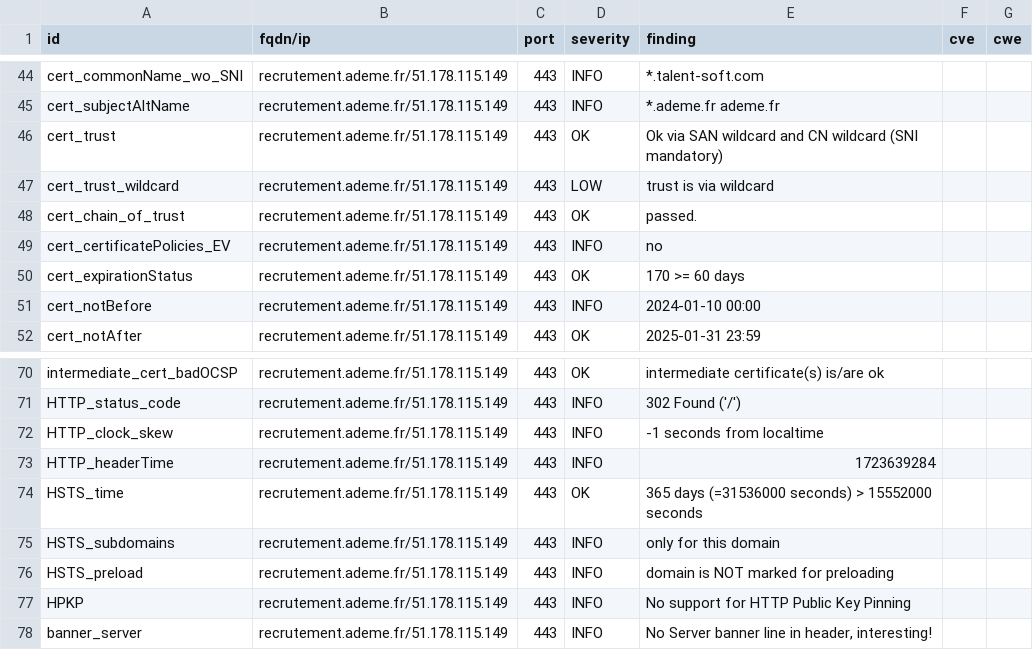
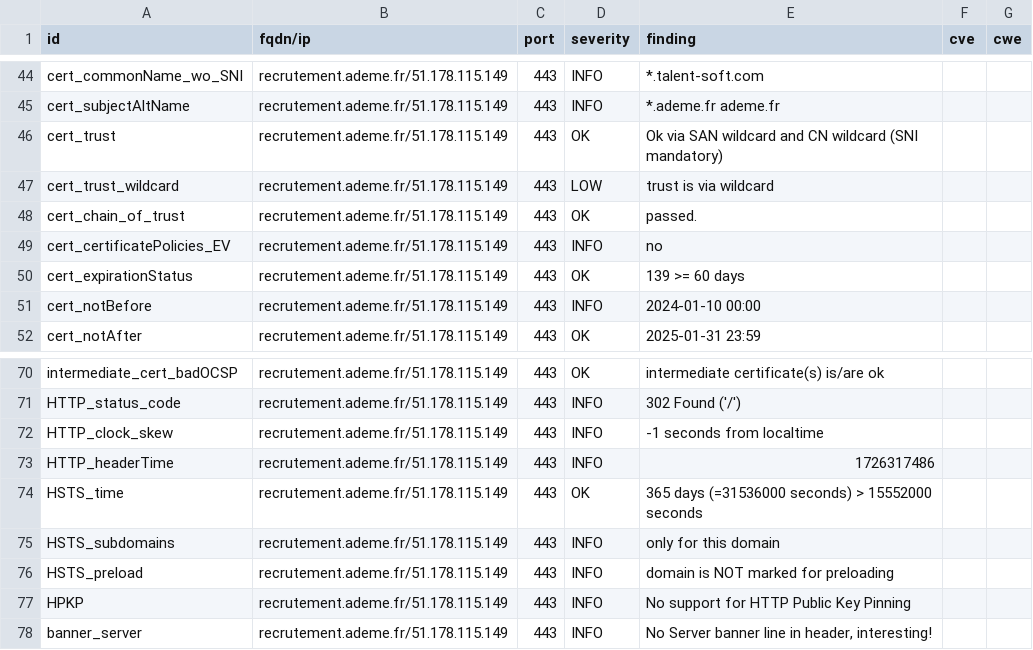
Before and after one commit to GKO-org/dashlordPrd11, a CSV file: results/aHR0cHM6Ly9yZWNydXRlbWVudC5hZGVtZS5mcg==/testssl.csv, drawn as a sheet; only a part is shown, gaps mark what is left out.

```diff
--- a/results/aHR0cHM6Ly9yZWNydXRlbWVudC5hZGVtZS5mcg==/testssl.csv
+++ b/results/aHR0cHM6Ly9yZWNydXRlbWVudC5hZGVtZS5mcg==/testssl.csv
@@ -49,3 +49,3 @@
 "cert_certificatePolicies_EV","recrutement.ademe.fr/51.178.115.149","443","INFO","no","",""
-"cert_expirationStatus","recrutement.ademe.fr/51.178.115.149","443","OK","170 >= 60 days","",""
+"cert_expirationStatus","recrutement.ademe.fr/51.178.115.149","443","OK","139 >= 60 days","",""
 "cert_notBefore","recrutement.ademe.fr/51.178.115.149","443","INFO","2024-01-10 00:00","",""
@@ -72,3 +72,3 @@
 "HTTP_clock_skew","recrutement.ademe.fr/51.178.115.149","443","INFO","-1 seconds from localtime","",""
-"HTTP_headerTime","recrutement.ademe.fr/51.178.115.149","443","INFO","1723639284","",""
+"HTTP_headerTime","recrutement.ademe.fr/51.178.115.149","443","INFO","1726317486","",""
 "HSTS_time","recrutement.ademe.fr/51.178.115.149","443","OK","365 days (=31536000 seconds) > 15552000 seconds","",""
```
Also changed, not shown: 9 other files.
